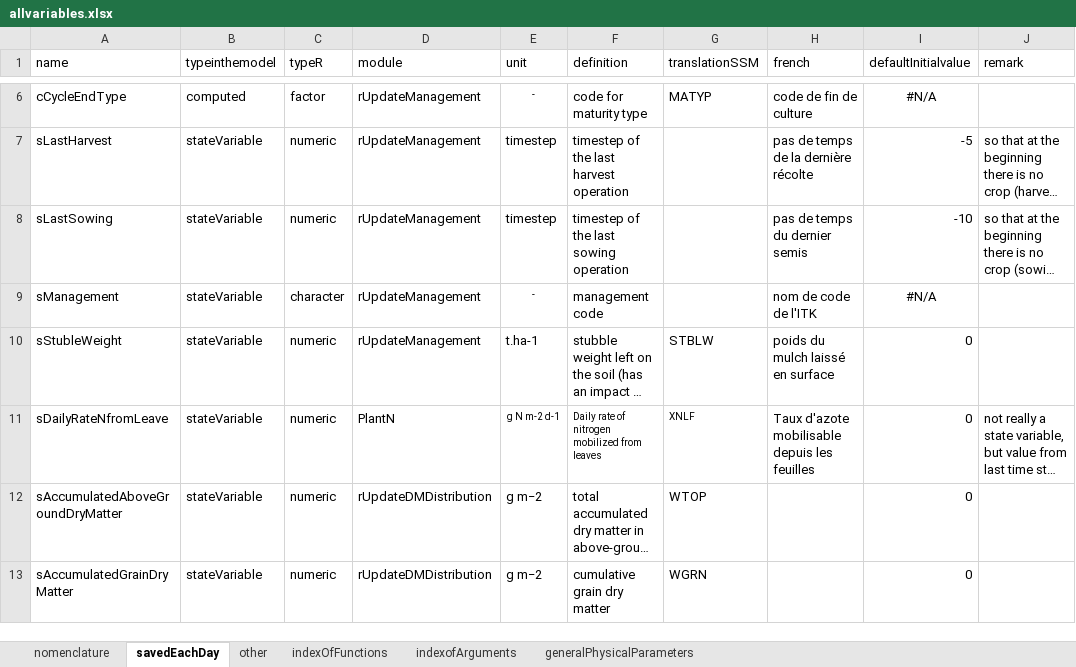
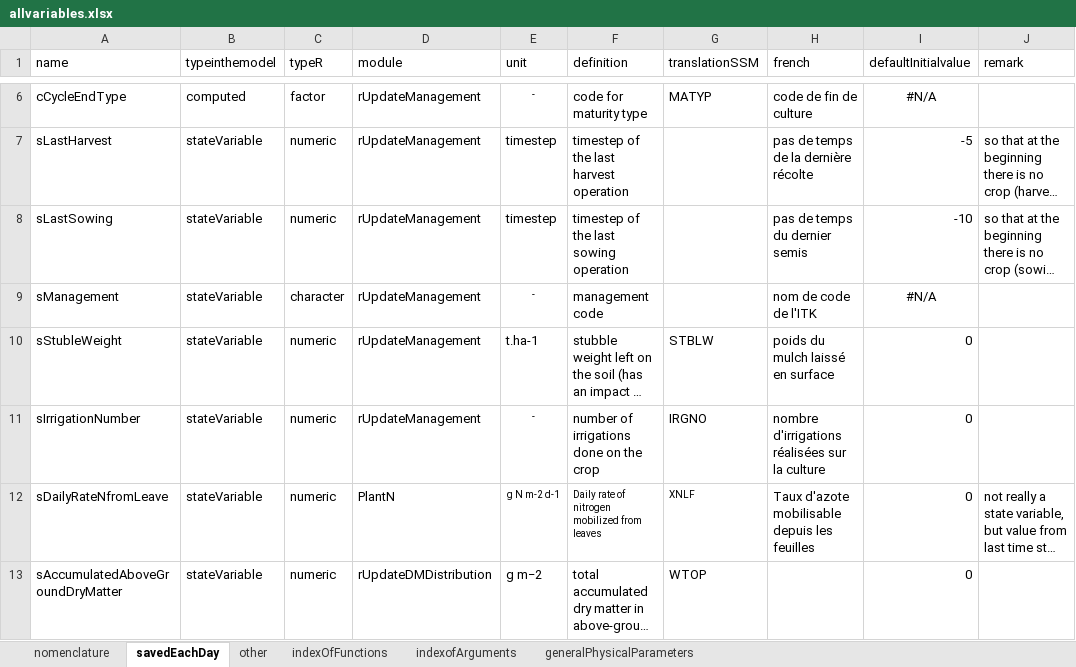
Before and after one commit to mariegosme/SSM.R, an Excel workbook: allvariables.xlsx, sheet savedEachDay, drawn as a sheet; only a part is shown, gaps mark what is left out; the shorter side is filled out with more unchanged rows; long unchanged cells end in …; values as stored, in another font and other column widths than the file's, no borders; the diff names each change by its address in the sheet, - before the commit and + after, or states it on an @@ line.

```diff
--- a/allvariables.xlsx (sheet savedEachDay)
+++ b/allvariables.xlsx (sheet savedEachDay)
+row 11: sIrrigationNumber | stateVariable | numeric | rUpdateManagement | - | number of irrigations done on the crop | IRGNO | nombre d'irrigations réalisées sur la culture | 0
```
Also changed, not shown: input/SimulationOptions.xlsx, input/crops.xlsx, 4 other files.
